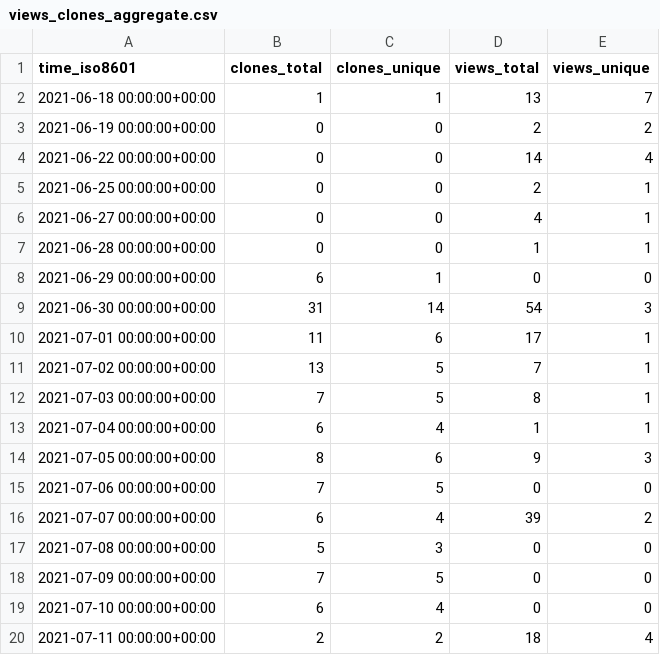
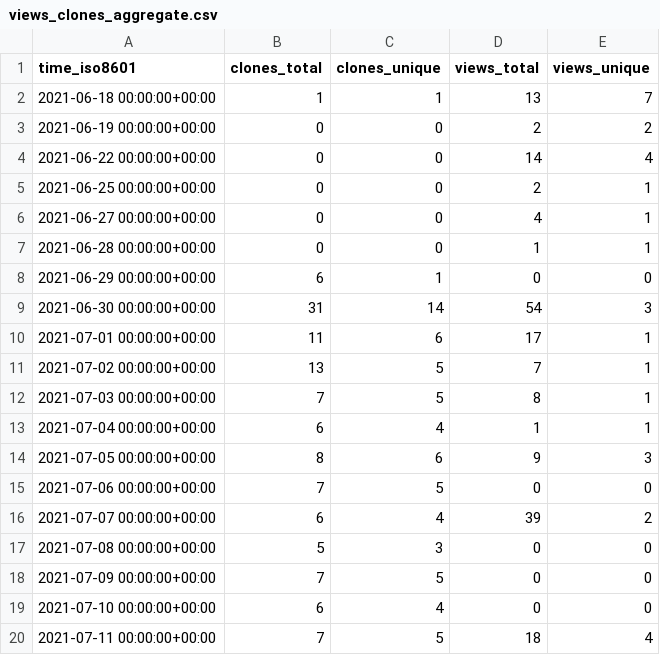
Before and after one commit to notional-labs/seahorse, a CSV file: faddat/sos/ghrs-data/views_clones_aggregate.csv, drawn as a sheet.

```diff
--- a/faddat/sos/ghrs-data/views_clones_aggregate.csv
+++ b/faddat/sos/ghrs-data/views_clones_aggregate.csv
@@ -19,2 +19,2 @@ time_iso8601,clones_total,clones_unique,views_total,views_unique
 2021-07-10 00:00:00+00:00,6,4,0,0
-2021-07-11 00:00:00+00:00,2,2,18,4
+2021-07-11 00:00:00+00:00,7,5,18,4
```
Also changed, not shown: 1 other file.
